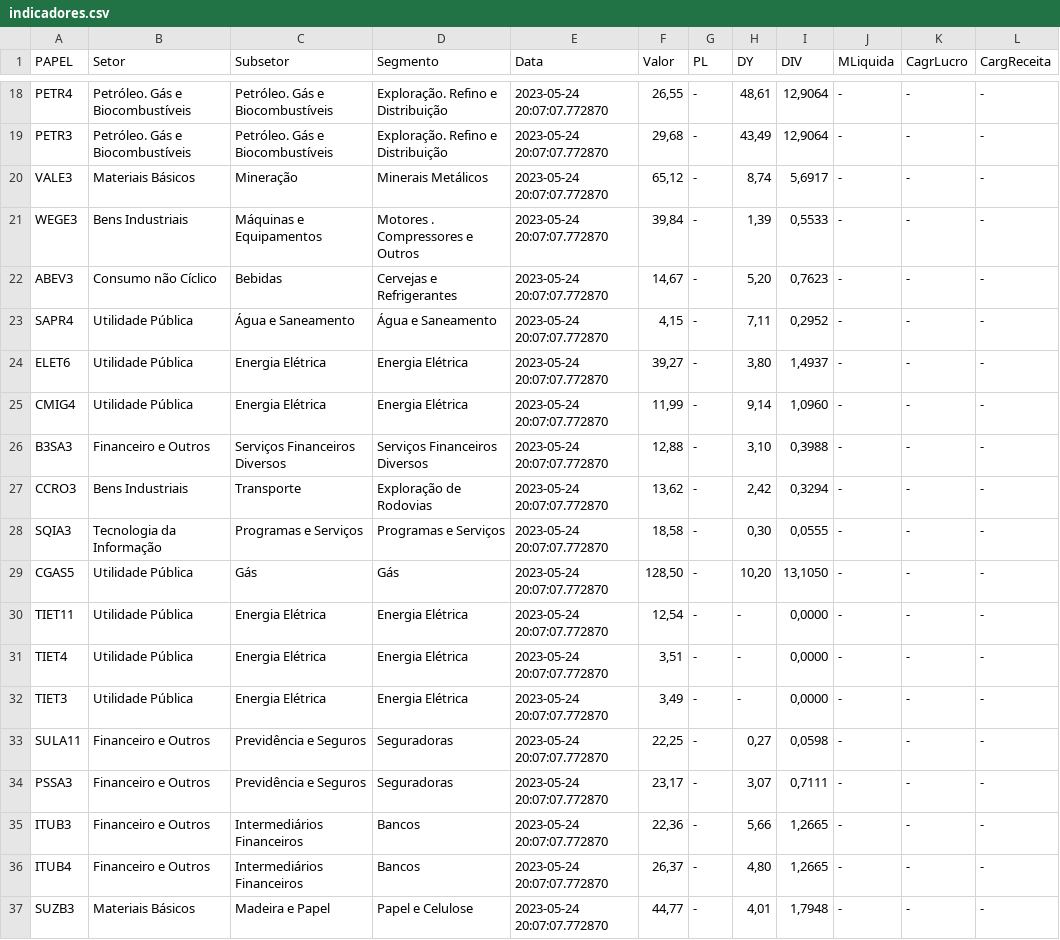
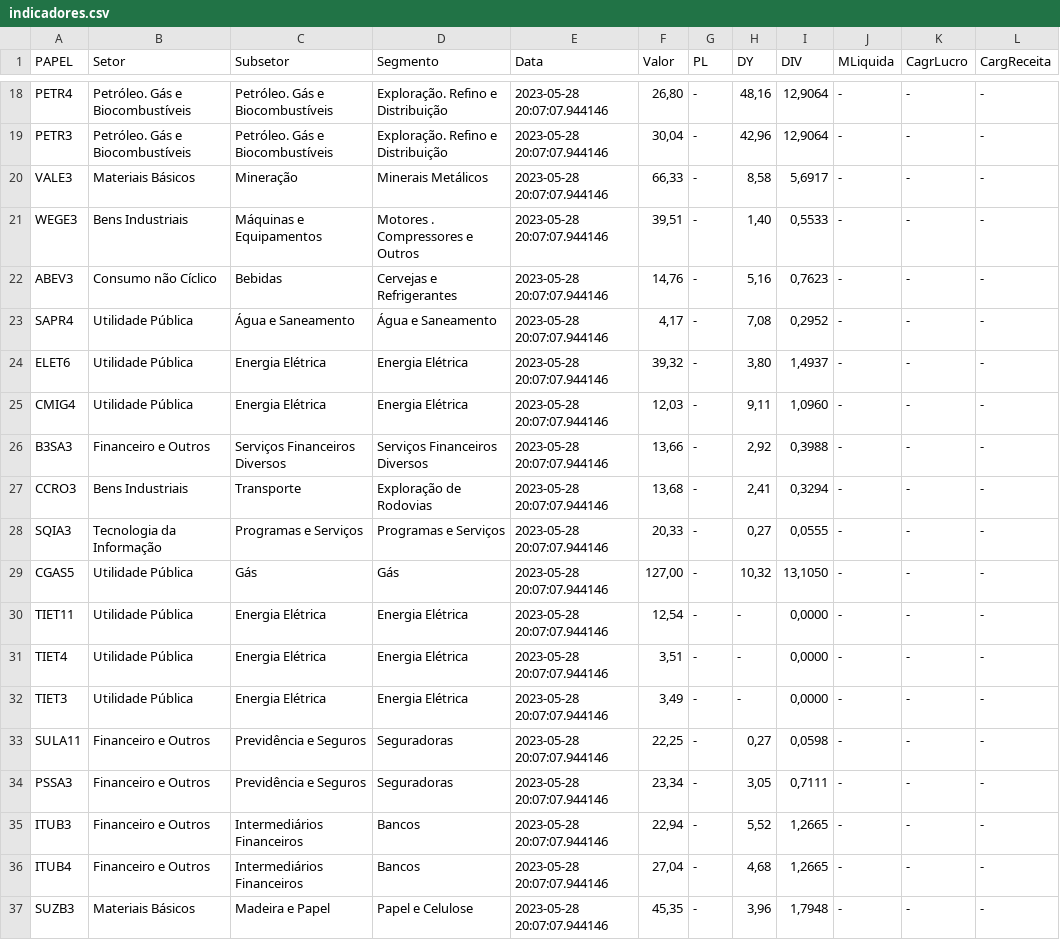
Before and after one commit to ggaiof/geral, a CSV file: indicadores.csv, drawn as a sheet; only a part is shown, gaps mark what is left out; the diff covers the shown part only.

```diff
--- a/indicadores.csv
+++ b/indicadores.csv
@@ -18,20 +18,20 @@ PAPEL,Setor,Subsetor,Segmento,Data,Valor,PL,DY,DIV,MLiquida,CagrLucro,CargReceit
-"PETR4","Petróleo. Gás e Biocombustíveis","Petróleo. Gás e Biocombustíveis","Exploração. Refino e Distribuição","2023-05-24 20:07:07.772870","26,55","-","48,61","12,9064","-","-","-"
-"PETR3","Petróleo. Gás e Biocombustíveis","Petróleo. Gás e Biocombustíveis","Exploração. Refino e Distribuição","2023-05-24 20:07:07.772870","29,68","-","43,49","12,9064","-","-","-"
-"VALE3","Materiais Básicos","Mineração","Minerais Metálicos","2023-05-24 20:07:07.772870","65,12","-","8,74","5,6917","-","-","-"
-"WEGE3","Bens Industriais","Máquinas e Equipamentos","Motores . Compressores e Outros","2023-05-24 20:07:07.772870","39,84","-","1,39","0,5533","-","-","-"
-"ABEV3","Consumo não Cíclico","Bebidas","Cervejas e Refrigerantes","2023-05-24 20:07:07.772870","14,67","-","5,20","0,7623","-","-","-"
-"SAPR4","Utilidade Pública","Água e Saneamento","Água e Saneamento","2023-05-24 20:07:07.772870","4,15","-","7,11","0,2952","-","-","-"
-"ELET6","Utilidade Pública","Energia Elétrica","Energia Elétrica","2023-05-24 20:07:07.772870","39,27","-","3,80","1,4937","-","-","-"
-"CMIG4","Utilidade Pública","Energia Elétrica","Energia Elétrica","2023-05-24 20:07:07.772870","11,99","-","9,14","1,0960","-","-","-"
-"B3SA3","Financeiro e Outros","Serviços Financeiros Diversos","Serviços Financeiros Diversos","2023-05-24 20:07:07.772870","12,88","-","3,10","0,3988","-","-","-"
-"CCRO3","Bens Industriais","Transporte","Exploração de Rodovias","2023-05-24 20:07:07.772870","13,62","-","2,42","0,3294","-","-","-"
-"SQIA3","Tecnologia da Informação","Programas e Serviços","Programas e Serviços","2023-05-24 20:07:07.772870","18,58","-","0,30","0,0555","-","-","-"
-"CGAS5","Utilidade Pública","Gás","Gás","2023-05-24 20:07:07.772870","128,50","-","10,20","13,1050","-","-","-"
-"TIET11","Utilidade Pública","Energia Elétrica","Energia Elétrica","2023-05-24 20:07:07.772870","12,54","-","-","0,0000","-","-","-"
-"TIET4","Utilidade Pública","Energia Elétrica","Energia Elétrica","2023-05-24 20:07:07.772870","3,51","-","-","0,0000","-","-","-"
-"TIET3","Utilidade Pública","Energia Elétrica","Energia Elétrica","2023-05-24 20:07:07.772870","3,49","-","-","0,0000","-","-","-"
-"SULA11","Financeiro e Outros","Previdência e Seguros","Seguradoras","2023-05-24 20:07:07.772870","22,25","-","0,27","0,0598","-","-","-"
-"PSSA3","Financeiro e Outros","Previdência e Seguros","Seguradoras","2023-05-24 20:07:07.772870","23,17","-","3,07","0,7111","-","-","-"
-"ITUB3","Financeiro e Outros","Intermediários Financeiros","Bancos","2023-05-24 20:07:07.772870","22,36","-","5,66","1,2665","-","-","-"
-"ITUB4","Financeiro e Outros","Intermediários Financeiros","Bancos","2023-05-24 20:07:07.772870","26,37","-","4,80","1,2665","-","-","-"
-"SUZB3","Materiais Básicos","Madeira e Papel","Papel e Celulose","2023-05-24 20:07:07.772870","44,77","-","4,01","1,7948","-","-","-"
+"PETR4","Petróleo. Gás e Biocombustíveis","Petróleo. Gás e Biocombustíveis","Exploração. Refino e Distribuição","2023-05-28 20:07:07.944146","26,80","-","48,16","12,9064","-","-","-"
+"PETR3","Petróleo. Gás e Biocombustíveis","Petróleo. Gás e Biocombustíveis","Exploração. Refino e Distribuição","2023-05-28 20:07:07.944146","30,04","-","42,96","12,9064","-","-","-"
+"VALE3","Materiais Básicos","Mineração","Minerais Metálicos","2023-05-28 20:07:07.944146","66,33","-","8,58","5,6917","-","-","-"
+"WEGE3","Bens Industriais","Máquinas e Equipamentos","Motores . Compressores e Outros","2023-05-28 20:07:07.944146","39,51","-","1,40","0,5533","-","-","-"
+"ABEV3","Consumo não Cíclico","Bebidas","Cervejas e Refrigerantes","2023-05-28 20:07:07.944146","14,76","-","5,16","0,7623","-","-","-"
+"SAPR4","Utilidade Pública","Água e Saneamento","Água e Saneamento","2023-05-28 20:07:07.944146","4,17","-","7,08","0,2952","-","-","-"
+"ELET6","Utilidade Pública","Energia Elétrica","Energia Elétrica","2023-05-28 20:07:07.944146","39,32","-","3,80","1,4937","-","-","-"
+"CMIG4","Utilidade Pública","Energia Elétrica","Energia Elétrica","2023-05-28 20:07:07.944146","12,03","-","9,11","1,0960","-","-","-"
+"B3SA3","Financeiro e Outros","Serviços Financeiros Diversos","Serviços Financeiros Diversos","2023-05-28 20:07:07.944146","13,66","-","2,92","0,3988","-","-","-"
+"CCRO3","Bens Industriais","Transporte","Exploração de Rodovias","2023-05-28 20:07:07.944146","13,68","-","2,41","0,3294","-","-","-"
+"SQIA3","Tecnologia da Informação","Programas e Serviços","Programas e Serviços","2023-05-28 20:07:07.944146","20,33","-","0,27","0,0555","-","-","-"
+"CGAS5","Utilidade Pública","Gás","Gás","2023-05-28 20:07:07.944146","127,00","-","10,32","13,1050","-","-","-"
+"TIET11","Utilidade Pública","Energia Elétrica","Energia Elétrica","2023-05-28 20:07:07.944146","12,54","-","-","0,0000","-","-","-"
+"TIET4","Utilidade Pública","Energia Elétrica","Energia Elétrica","2023-05-28 20:07:07.944146","3,51","-","-","0,0000","-","-","-"
+"TIET3","Utilidade Pública","Energia Elétrica","Energia Elétrica","2023-05-28 20:07:07.944146","3,49","-","-","0,0000","-","-","-"
+"SULA11","Financeiro e Outros","Previdência e Seguros","Seguradoras","2023-05-28 20:07:07.944146","22,25","-","0,27","0,0598","-","-","-"
+"PSSA3","Financeiro e Outros","Previdência e Seguros","Seguradoras","2023-05-28 20:07:07.944146","23,34","-","3,05","0,7111","-","-","-"
+"ITUB3","Financeiro e Outros","Intermediários Financeiros","Bancos","2023-05-28 20:07:07.944146","22,94","-","5,52","1,2665","-","-","-"
+"ITUB4","Financeiro e Outros","Intermediários Financeiros","Bancos","2023-05-28 20:07:07.944146","27,04","-","4,68","1,2665","-","-","-"
+"SUZB3","Materiais Básicos","Madeira e Papel","Papel e Celulose","2023-05-28 20:07:07.944146","45,35","-","3,96","1,7948","-","-","-"
```
Also changed, not shown: 73 edited cells elsewhere in this file.
